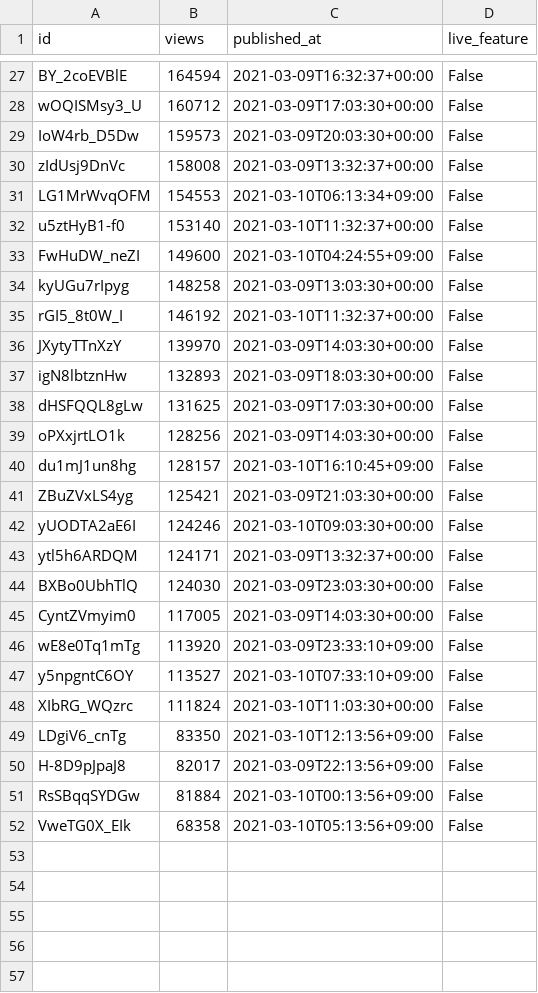
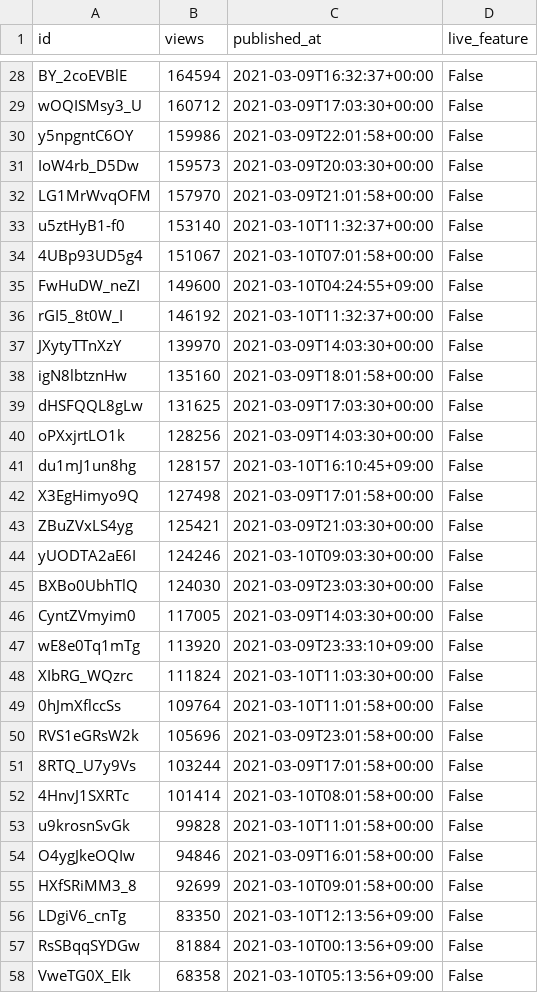
Before and after one commit to cross-internet/api, a CSV file: public/invidious_videos.csv, drawn as a sheet; only a part is shown, gaps mark what is left out; the diff covers the shown part only.

```diff
--- a/public/invidious_videos.csv
+++ b/public/invidious_videos.csv
@@ -28,11 +29,11 @@ BY_2coEVBlE,164594,2021-03-09T16:32:37+00:00,False
 wOQISMsy3_U,160712,2021-03-09T17:03:30+00:00,False
+y5npgntC6OY,159986,2021-03-09T22:01:58+00:00,False
 IoW4rb_D5Dw,159573,2021-03-09T20:03:30+00:00,False
-zIdUsj9DnVc,158008,2021-03-09T13:32:37+00:00,False
-LG1MrWvqOFM,154553,2021-03-10T06:13:34+09:00,False
+LG1MrWvqOFM,157970,2021-03-09T21:01:58+00:00,False
 u5ztHyB1-f0,153140,2021-03-10T11:32:37+00:00,False
+4UBp93UD5g4,151067,2021-03-10T07:01:58+00:00,False
 FwHuDW_neZI,149600,2021-03-10T04:24:55+09:00,False
-kyUGu7rIpyg,148258,2021-03-09T13:03:30+00:00,False
 rGI5_8t0W_I,146192,2021-03-10T11:32:37+00:00,False
 JXytyTTnXzY,139970,2021-03-09T14:03:30+00:00,False
-igN8lbtznHw,132893,2021-03-09T18:03:30+00:00,False
+igN8lbtznHw,135160,2021-03-09T18:01:58+00:00,False
 dHSFQQL8gLw,131625,2021-03-09T17:03:30+00:00,False
@@ -40,5 +41,5 @@ oPXxjrtLO1k,128256,2021-03-09T14:03:30+00:00,False
 du1mJ1un8hg,128157,2021-03-10T16:10:45+09:00,False
+X3EgHimyo9Q,127498,2021-03-09T17:01:58+00:00,False
 ZBuZVxLS4yg,125421,2021-03-09T21:03:30+00:00,False
 yUODTA2aE6I,124246,2021-03-10T09:03:30+00:00,False
-ytl5h6ARDQM,124171,2021-03-09T13:32:37+00:00,False
 BXBo0UbhTlQ,124030,2021-03-09T23:03:30+00:00,False
@@ -46,6 +47,11 @@ CyntZVmyim0,117005,2021-03-09T14:03:30+00:00,False
 wE8e0Tq1mTg,113920,2021-03-09T23:33:10+09:00,False
-y5npgntC6OY,113527,2021-03-10T07:33:10+09:00,False
 XIbRG_WQzrc,111824,2021-03-10T11:03:30+00:00,False
+0hJmXflccSs,109764,2021-03-10T11:01:58+00:00,False
+RVS1eGRsW2k,105696,2021-03-09T23:01:58+00:00,False
+8RTQ_U7y9Vs,103244,2021-03-09T17:01:58+00:00,False
+4HnvJ1SXRTc,101414,2021-03-10T08:01:58+00:00,False
+u9krosnSvGk,99828,2021-03-10T11:01:58+00:00,False
+O4ygJkeOQIw,94846,2021-03-09T16:01:58+00:00,False
+HXfSRiMM3_8,92699,2021-03-10T09:01:58+00:00,False
 LDgiV6_cnTg,83350,2021-03-10T12:13:56+09:00,False
-H-8D9pJpaJ8,82017,2021-03-09T22:13:56+09:00,False
 RsSBqqSYDGw,81884,2021-03-10T00:13:56+09:00,False
```
Also changed, not shown: 4 added rows, 3 removed rows and 5 edited cells elsewhere in this file, 1 other file.
